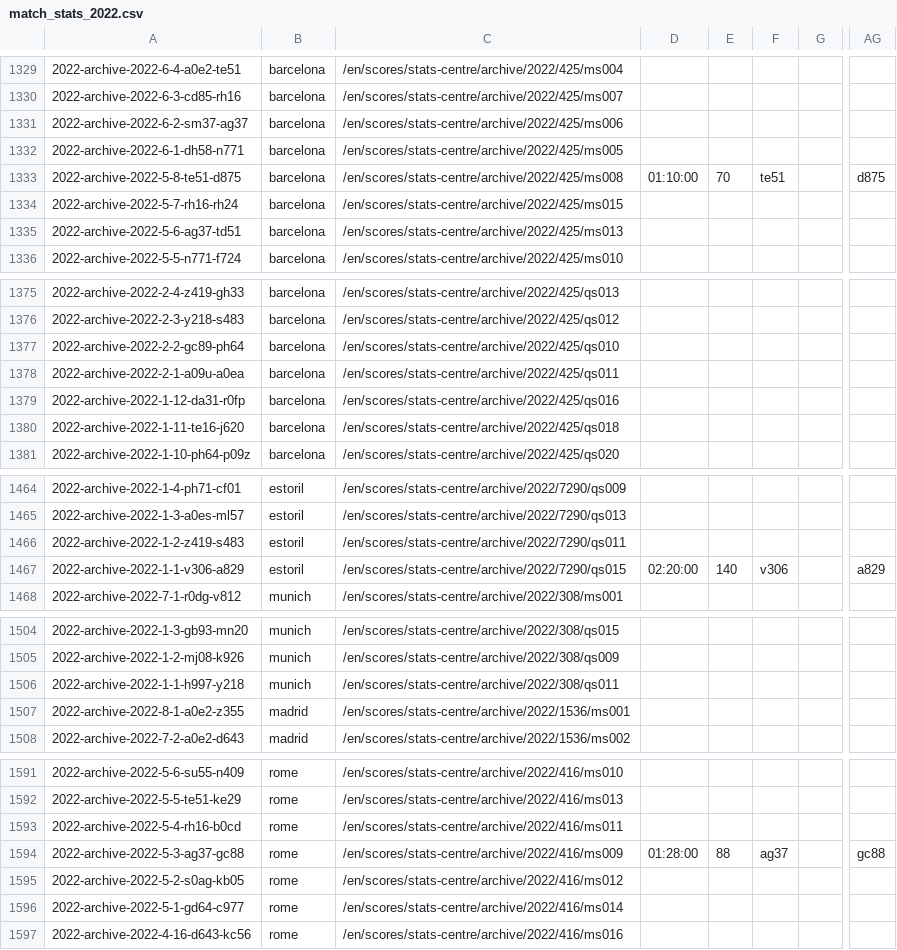
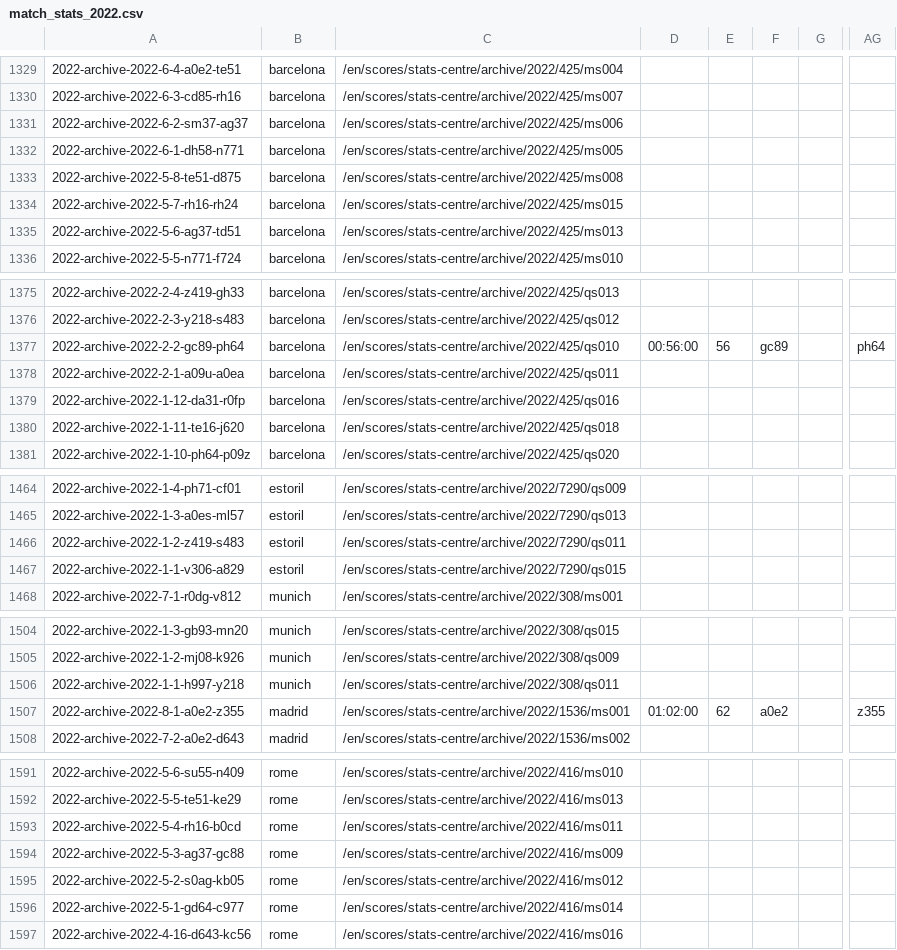
Before and after one commit to armstjc/atp-world-tour-tennis-data, a CSV file: csv/3_match_stats/match_stats_2022.csv, drawn as a sheet; only a part is shown, gaps mark what is left out; the diff covers the shown part only; the diff names each change by its address in the sheet, - before the commit and + after, or states it on an @@ line.

```diff
--- a/csv/3_match_stats/match_stats_2022.csv
+++ b/csv/3_match_stats/match_stats_2022.csv
-D1333: 01:10:00
+D1333: (empty)
-E1333: 70
+E1333: (empty)
-F1333: te51
+F1333: (empty)
-AG1333: d875
+AG1333: (empty)
-D1377: (empty)
+D1377: 00:56:00
-E1377: (empty)
+E1377: 56
-F1377: (empty)
+F1377: gc89
-AG1377: (empty)
+AG1377: ph64
-D1467: 02:20:00
+D1467: (empty)
-E1467: 140
+E1467: (empty)
-F1467: v306
+F1467: (empty)
-AG1467: a829
+AG1467: (empty)
-D1507: (empty)
+D1507: 01:02:00
-E1507: (empty)
+E1507: 62
-F1507: (empty)
+F1507: a0e2
-AG1507: (empty)
+AG1507: z355
-D1594: 01:28:00
+D1594: (empty)
-E1594: 88
+E1594: (empty)
-F1594: ag37
+F1594: (empty)
-AG1594: gc88
+AG1594: (empty)
```
Also changed, not shown: 176 edited cells elsewhere in this file.
